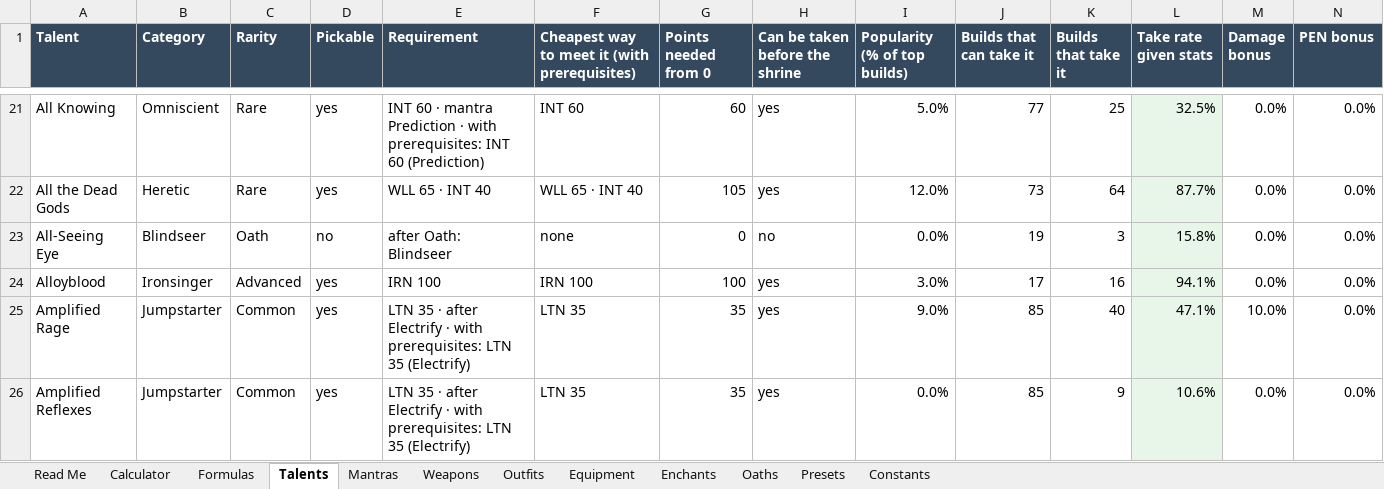
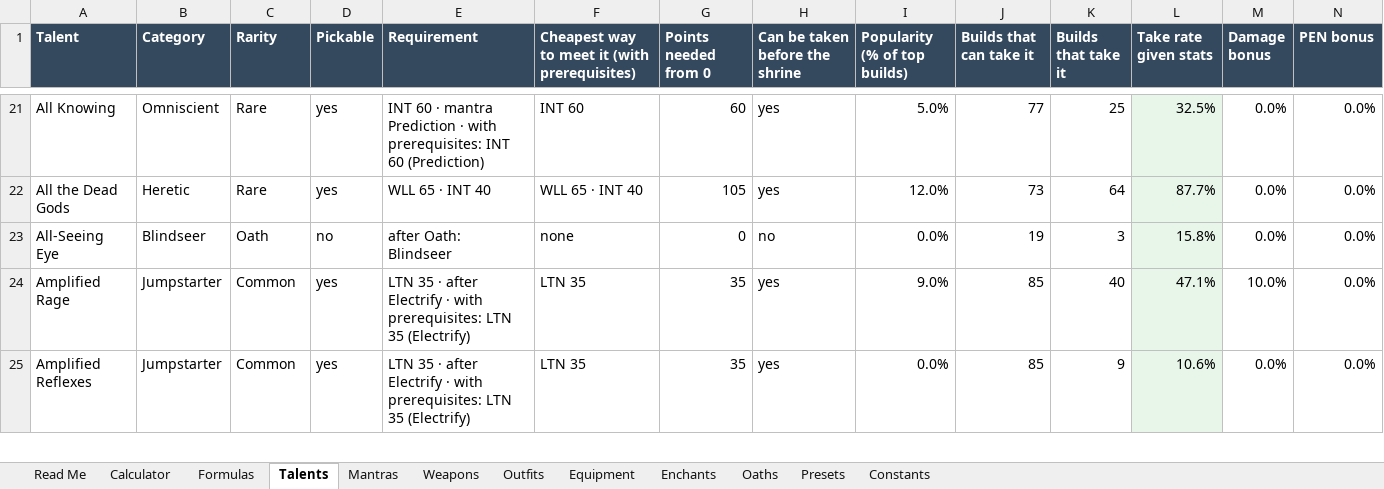
Before and after one commit to itsmrchickenss/meta-builder, an Excel workbook: docs/Meta Builder formulas.xlsx, sheet Talents, drawn as a sheet; only a part is shown, gaps mark what is left out; values as stored, in another font and other column widths than the file's, no borders; charts and pictures not drawn; removed rows and columns are numbered as before the commit, all else as after; rows hold the shown columns only; the diff covers the shown part only; the diff names each change by its address in the sheet, - before the commit and + after, or states it on an @@ line.

```diff
--- a/docs/Meta Builder formulas.xlsx (sheet Talents)
+++ b/docs/Meta Builder formulas.xlsx (sheet Talents)
-row 24: Alloyblood | Ironsinger | Advanced | yes | IRN 100 | IRN 100 | 100 | yes | 3.0% | 17 | 16 | 94.1% | 0.0% | 0.0%
```
Also changed, not shown: 1 added row and 1 edited cell elsewhere in this sheet, sheet Read Me, formulas that keep their value, 9 other files.
